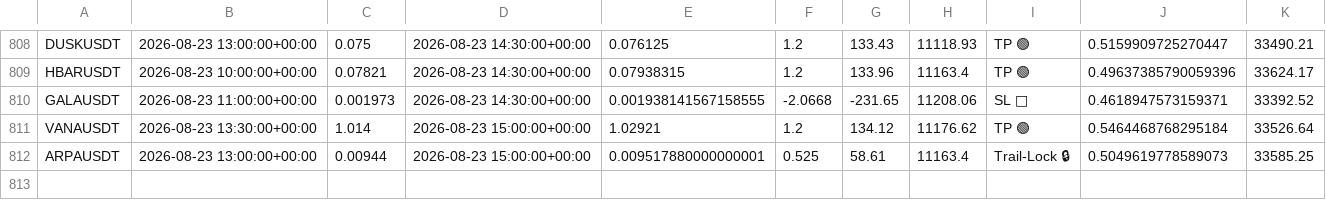
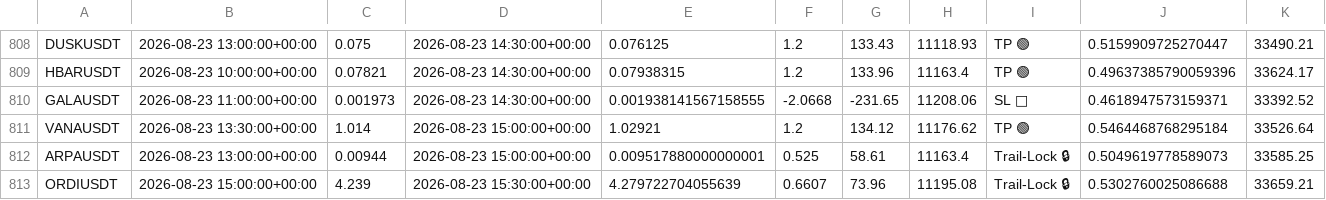
Before and after one commit to tlal1000666-ux/scalpingtalalbot, a CSV file: trades_log.csv, drawn as a sheet; only a part is shown, gaps mark what is left out; the diff names each change by its address in the sheet, - before the commit and + after, or states it on an @@ line.

```diff
--- a/trades_log.csv
+++ b/trades_log.csv
+row 813: ORDIUSDT | 2026-08-23 15:00:00+00:00 | 4.239 | 2026-08-23 15:30:00+00:00 | 4.279722704055639 | 0.6607 | 73.96 | 11195.08 | Trail-Lock 🔒 | 0.5302760025086688 | 33659.21
```
Also changed, not shown: shadow_trades_log.csv, 1 other file.
